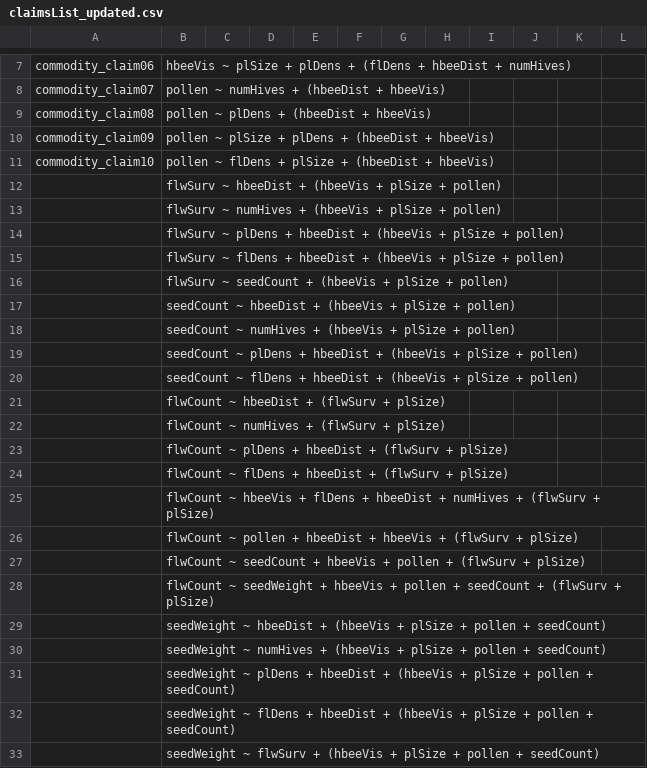
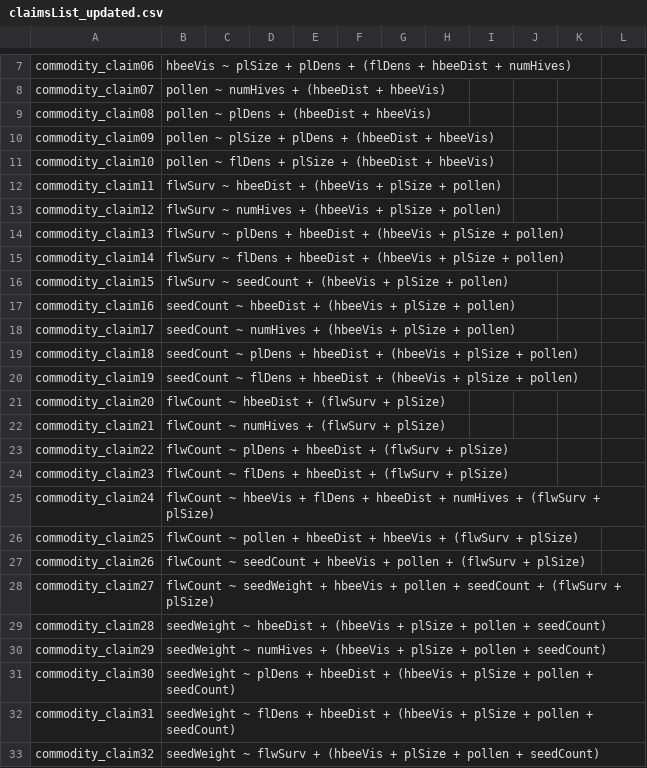
Before and after one commit to samuelVJrobinson/canola_yield_project, a CSV file: Models/Commodity model claims 3/claimsList_updated.csv, drawn as a sheet; only a part is shown, gaps mark what is left out.

Commit message:
Completed commodity claims

```diff
--- a/Models/Commodity model claims 3/claimsList_updated.csv
+++ b/Models/Commodity model claims 3/claimsList_updated.csv
@@ -11,23 +11,23 @@ commodity_claim09,pollen ~ plSize + plDens + (hbeeDist + hbeeVis)
 commodity_claim10,pollen ~ flDens + plSize + (hbeeDist + hbeeVis)                          ,,,,,,,,,,
-,flwSurv ~ hbeeDist + (hbeeVis + plSize + pollen)                         ,,,,,,,,,,
-,flwSurv ~ numHives + (hbeeVis + plSize + pollen)                         ,,,,,,,,,,
-,flwSurv ~ plDens + hbeeDist + (hbeeVis + plSize + pollen)                ,,,,,,,,,,
-,flwSurv ~ flDens + hbeeDist + (hbeeVis + plSize + pollen)                ,,,,,,,,,,
-,flwSurv ~ seedCount + (hbeeVis + plSize + pollen)                        ,,,,,,,,,,
-,seedCount ~ hbeeDist + (hbeeVis + plSize + pollen)                       ,,,,,,,,,,
-,seedCount ~ numHives + (hbeeVis + plSize + pollen)                       ,,,,,,,,,,
-,seedCount ~ plDens + hbeeDist + (hbeeVis + plSize + pollen)              ,,,,,,,,,,
-,seedCount ~ flDens + hbeeDist + (hbeeVis + plSize + pollen)              ,,,,,,,,,,
-,flwCount ~ hbeeDist + (flwSurv + plSize)                                 ,,,,,,,,,,
-,flwCount ~ numHives + (flwSurv + plSize)                                 ,,,,,,,,,,
-,flwCount ~ plDens + hbeeDist + (flwSurv + plSize)                        ,,,,,,,,,,
-,flwCount ~ flDens + hbeeDist + (flwSurv + plSize)                        ,,,,,,,,,,
-,flwCount ~ hbeeVis + flDens + hbeeDist + numHives + (flwSurv + plSize)   ,,,,,,,,,,
-,flwCount ~ pollen + hbeeDist + hbeeVis + (flwSurv + plSize)              ,,,,,,,,,,
-,flwCount ~ seedCount + hbeeVis + pollen + (flwSurv + plSize)             ,,,,,,,,,,
-,flwCount ~ seedWeight + hbeeVis + pollen + seedCount + (flwSurv + plSize),,,,,,,,,,
-,seedWeight ~ hbeeDist + (hbeeVis + plSize + pollen + seedCount)          ,,,,,,,,,,
-,seedWeight ~ numHives + (hbeeVis + plSize + pollen + seedCount)          ,,,,,,,,,,
-,seedWeight ~ plDens + hbeeDist + (hbeeVis + plSize + pollen + seedCount) ,,,,,,,,,,
-,seedWeight ~ flDens + hbeeDist + (hbeeVis + plSize + pollen + seedCount) ,,,,,,,,,,
-,seedWeight ~ flwSurv + (hbeeVis + plSize + pollen + seedCount)  ,,,,,,,,,,
+commodity_claim11,flwSurv ~ hbeeDist + (hbeeVis + plSize + pollen)                         ,,,,,,,,,,
+commodity_claim12,flwSurv ~ numHives + (hbeeVis + plSize + pollen)                         ,,,,,,,,,,
+commodity_claim13,flwSurv ~ plDens + hbeeDist + (hbeeVis + plSize + pollen)                ,,,,,,,,,,
+commodity_claim14,flwSurv ~ flDens + hbeeDist + (hbeeVis + plSize + pollen)                ,,,,,,,,,,
+commodity_claim15,flwSurv ~ seedCount + (hbeeVis + plSize + pollen)                        ,,,,,,,,,,
+commodity_claim16,seedCount ~ hbeeDist + (hbeeVis + plSize + pollen)                       ,,,,,,,,,,
+commodity_claim17,seedCount ~ numHives + (hbeeVis + plSize + pollen)                       ,,,,,,,,,,
+commodity_claim18,seedCount ~ plDens + hbeeDist + (hbeeVis + plSize + pollen)              ,,,,,,,,,,
+commodity_claim19,seedCount ~ flDens + hbeeDist + (hbeeVis + plSize + pollen)              ,,,,,,,,,,
+commodity_claim20,flwCount ~ hbeeDist + (flwSurv + plSize)                                 ,,,,,,,,,,
+commodity_claim21,flwCount ~ numHives + (flwSurv + plSize)                                 ,,,,,,,,,,
+commodity_claim22,flwCount ~ plDens + hbeeDist + (flwSurv + plSize)                        ,,,,,,,,,,
+commodity_claim23,flwCount ~ flDens + hbeeDist + (flwSurv + plSize)                        ,,,,,,,,,,
+commodity_claim24,flwCount ~ hbeeVis + flDens + hbeeDist + numHives + (flwSurv + plSize)   ,,,,,,,,,,
+commodity_claim25,flwCount ~ pollen + hbeeDist + hbeeVis + (flwSurv + plSize)              ,,,,,,,,,,
+commodity_claim26,flwCount ~ seedCount + hbeeVis + pollen + (flwSurv + plSize)             ,,,,,,,,,,
+commodity_claim27,flwCount ~ seedWeight + hbeeVis + pollen + seedCount + (flwSurv + plSize),,,,,,,,,,
+commodity_claim28,seedWeight ~ hbeeDist + (hbeeVis + plSize + pollen + seedCount)          ,,,,,,,,,,
+commodity_claim29,seedWeight ~ numHives + (hbeeVis + plSize + pollen + seedCount)          ,,,,,,,,,,
+commodity_claim30,seedWeight ~ plDens + hbeeDist + (hbeeVis + plSize + pollen + seedCount) ,,,,,,,,,,
+commodity_claim31,seedWeight ~ flDens + hbeeDist + (hbeeVis + plSize + pollen + seedCount) ,,,,,,,,,,
+commodity_claim32,seedWeight ~ flwSurv + (hbeeVis + plSize + pollen + seedCount)  ,,,,,,,,,,
```
Also changed, not shown: 19 other files.
